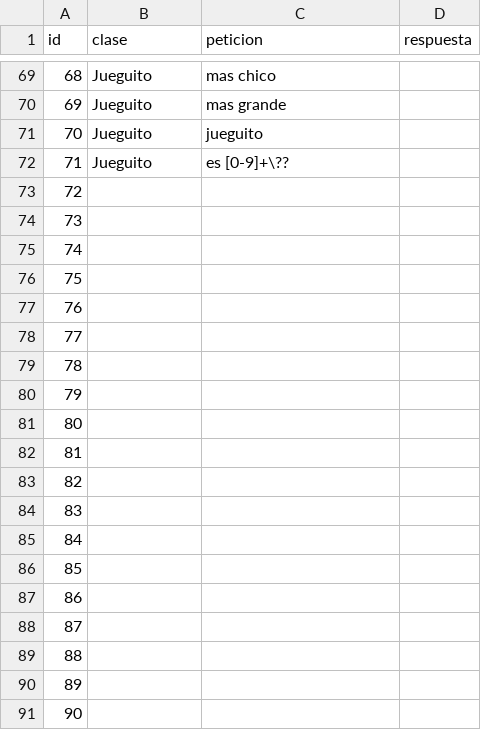
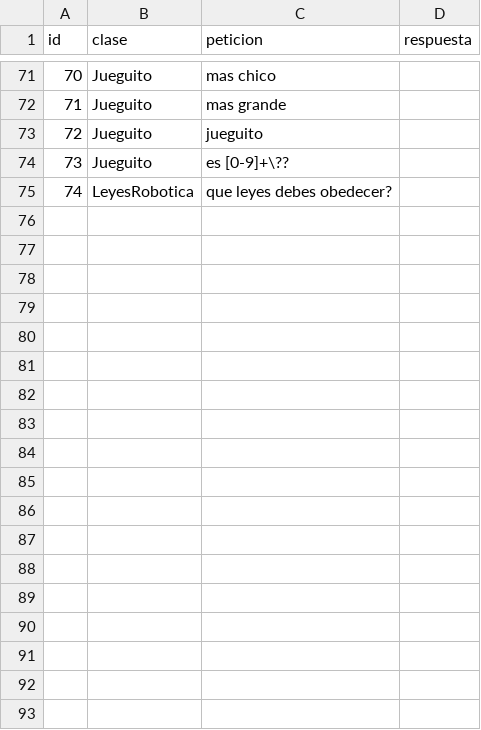
Before and after one commit to ada-lovelace-progra/Taller-bot-ops, a CSV file: Proyecto-Taller/Peticiones/Libro1.csv, drawn as a sheet; only a part is shown, gaps mark what is left out; removed rows and columns are numbered as before the commit, all else as after; the diff covers the shown part only; the diff names each change by its address in the sheet, - before the commit and + after, or states it on an @@ line.

```diff
--- a/Proyecto-Taller/Peticiones/Libro1.csv
+++ b/Proyecto-Taller/Peticiones/Libro1.csv
@@ column A (id) renumbered between rows 4 and 75 @@
-B75 (clase): (empty)
+B75 (clase): LeyesRobotica
-C75 (peticion): (empty)
+C75 (peticion): que leyes debes obedecer?
-row 74: 73
-row 75: 74
-row 76: 75
-row 77: 76
-row 78: 77
-row 79: 78
-row 80: 79
-row 81: 80
-row 82: 81
-row 83: 82
-row 84: 83
-row 85: 84
-row 86: 85
-row 87: 86
-row 88: 87
-row 89: 88
-row 90: 89
-row 91: 90
```
Also changed, not shown: 2 added rows, 20 removed rows and 8 edited cells elsewhere in this file, 8 other files.
